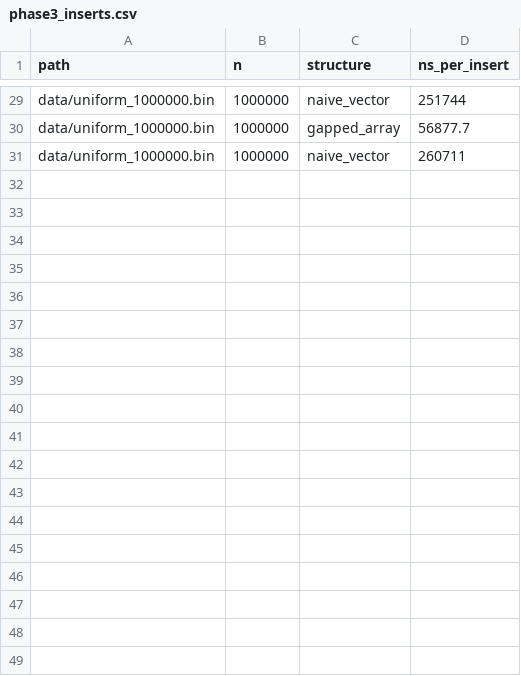
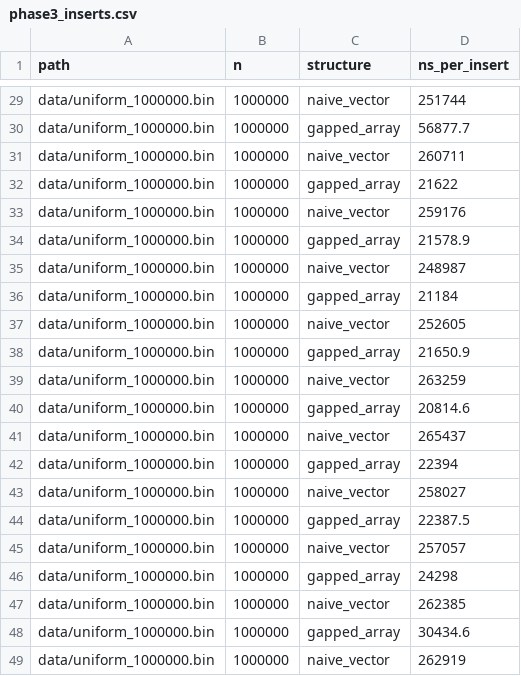
Before and after one commit to asood8/Learned-Index, a CSV file: results/phase3_inserts.csv, drawn as a sheet; only a part is shown, gaps mark what is left out; the diff names each change by its address in the sheet, - before the commit and + after, or states it on an @@ line.

```diff
--- a/results/phase3_inserts.csv
+++ b/results/phase3_inserts.csv
+row 32: data/uniform_1000000.bin | 1000000 | gapped_array | 21622
+row 33: data/uniform_1000000.bin | 1000000 | naive_vector | 259176
+row 34: data/uniform_1000000.bin | 1000000 | gapped_array | 21578.9
+row 35: data/uniform_1000000.bin | 1000000 | naive_vector | 248987
+row 36: data/uniform_1000000.bin | 1000000 | gapped_array | 21184
+row 37: data/uniform_1000000.bin | 1000000 | naive_vector | 252605
+row 38: data/uniform_1000000.bin | 1000000 | gapped_array | 21650.9
+row 39: data/uniform_1000000.bin | 1000000 | naive_vector | 263259
+row 40: data/uniform_1000000.bin | 1000000 | gapped_array | 20814.6
+row 41: data/uniform_1000000.bin | 1000000 | naive_vector | 265437
+row 42: data/uniform_1000000.bin | 1000000 | gapped_array | 22394
+row 43: data/uniform_1000000.bin | 1000000 | naive_vector | 258027
+row 44: data/uniform_1000000.bin | 1000000 | gapped_array | 22387.5
+row 45: data/uniform_1000000.bin | 1000000 | naive_vector | 257057
+row 46: data/uniform_1000000.bin | 1000000 | gapped_array | 24298
+row 47: data/uniform_1000000.bin | 1000000 | naive_vector | 262385
+row 48: data/uniform_1000000.bin | 1000000 | gapped_array | 30434.6
+row 49: data/uniform_1000000.bin | 1000000 | naive_vector | 262919
```
Also changed, not shown: results/db_lookups.csv, 6 other files.
